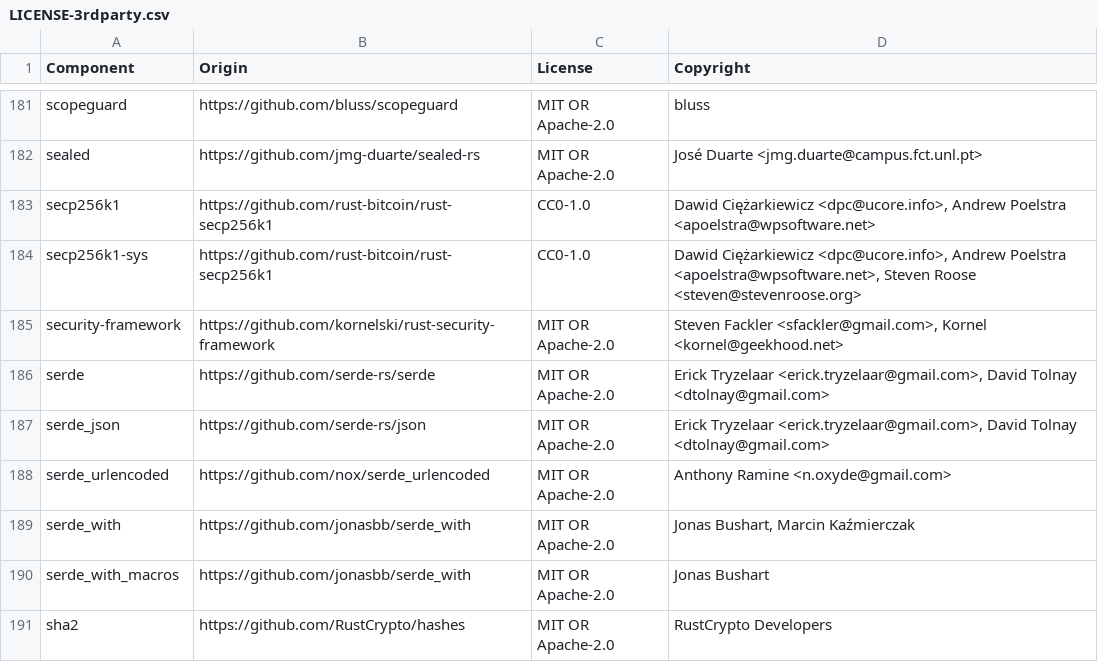
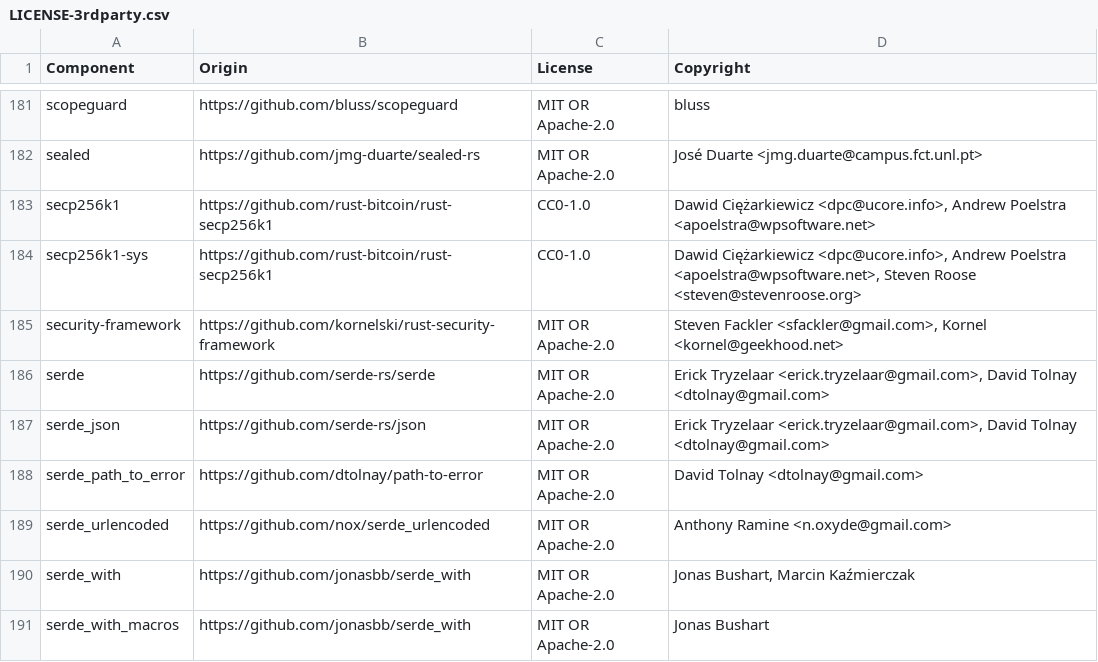
Before and after one commit to DataDog/dd-sensitive-data-scanner, a CSV file: LICENSE-3rdparty.csv, drawn as a sheet; only a part is shown, gaps mark what is left out; the shorter side is filled out with more unchanged rows.

Commit message:
Update license

```diff
--- a/LICENSE-3rdparty.csv
+++ b/LICENSE-3rdparty.csv
@@ -187,2 +187,3 @@ serde,https://github.com/serde-rs/serde,MIT OR Apache-2.0,"Erick Tryzelaar <eric
 serde_json,https://github.com/serde-rs/json,MIT OR Apache-2.0,"Erick Tryzelaar <erick.tryzelaar@gmail.com>, David Tolnay <dtolnay@gmail.com>"
+serde_path_to_error,https://github.com/dtolnay/path-to-error,MIT OR Apache-2.0,David Tolnay <dtolnay@gmail.com>
 serde_urlencoded,https://github.com/nox/serde_urlencoded,MIT OR Apache-2.0,Anthony Ramine <n.oxyde@gmail.com>
```
